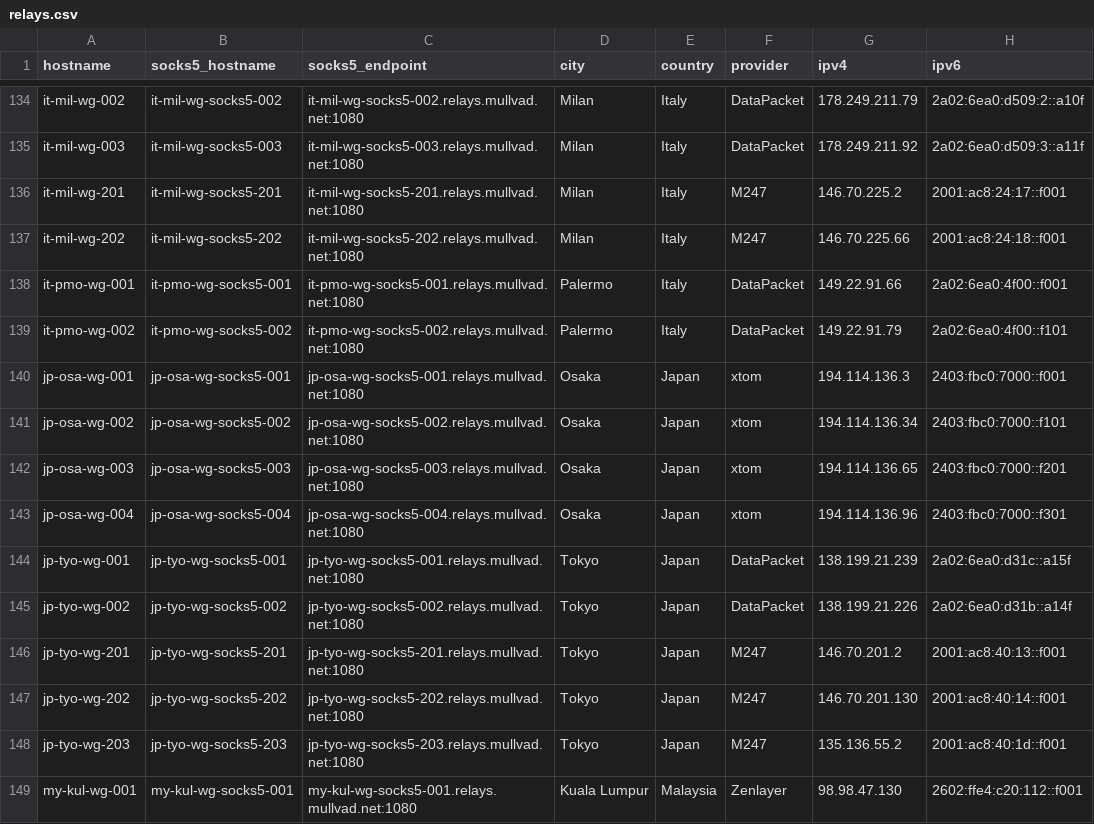
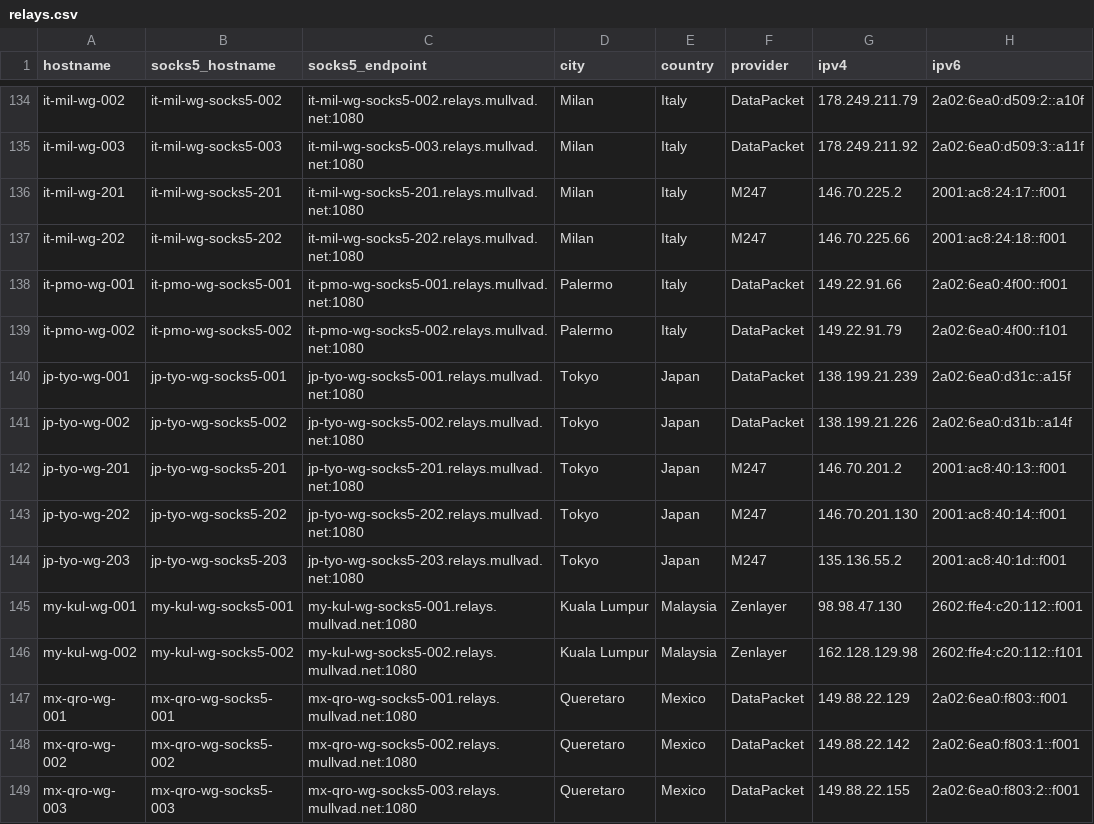
Before and after one commit to tommy-ca/mulvad-relay-list, a CSV file: relays.csv, drawn as a sheet; only a part is shown, gaps mark what is left out; the shorter side is filled out with more unchanged rows; the diff names each change by its address in the sheet, - before the commit and + after, or states it on an @@ line.

```diff
--- a/relays.csv
+++ b/relays.csv
-row 140: jp-osa-wg-001 | jp-osa-wg-socks5-001 | jp-osa-wg-socks5-001.relays.mullvad.net:1080 | Osaka | Japan | xtom | 194.114.136.3 | 2403:fbc0:7000::f001
-row 141: jp-osa-wg-002 | jp-osa-wg-socks5-002 | jp-osa-wg-socks5-002.relays.mullvad.net:1080 | Osaka | Japan | xtom | 194.114.136.34 | 2403:fbc0:7000::f101
-row 142: jp-osa-wg-003 | jp-osa-wg-socks5-003 | jp-osa-wg-socks5-003.relays.mullvad.net:1080 | Osaka | Japan | xtom | 194.114.136.65 | 2403:fbc0:7000::f201
-row 143: jp-osa-wg-004 | jp-osa-wg-socks5-004 | jp-osa-wg-socks5-004.relays.mullvad.net:1080 | Osaka | Japan | xtom | 194.114.136.96 | 2403:fbc0:7000::f301
```
Also changed, not shown: 4 other files.
